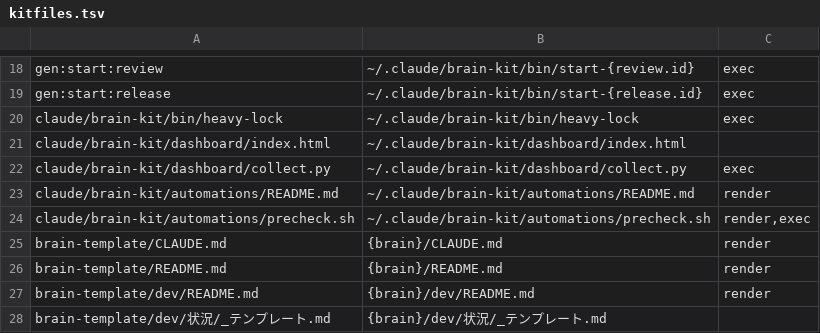
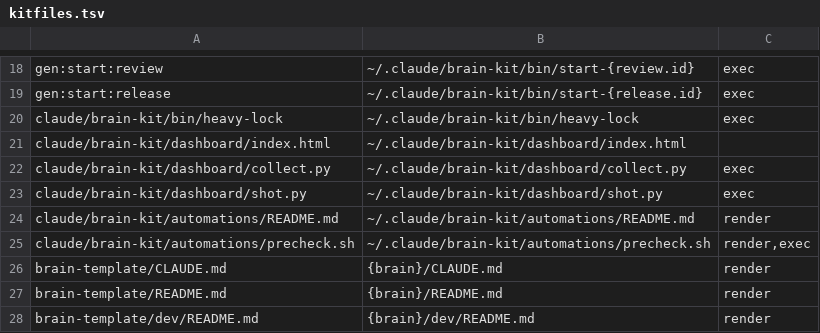
Before and after one commit to chocochocopipip/brain-kit, a TSV file: kitfiles.tsv, drawn as a sheet; only a part is shown, gaps mark what is left out; the shorter side is filled out with more unchanged rows; the diff names each change by its address in the sheet, - before the commit and + after, or states it on an @@ line.

```diff
--- a/kitfiles.tsv
+++ b/kitfiles.tsv
+row 23: claude/brain-kit/dashboard/shot.py | ~/.claude/brain-kit/dashboard/shot.py | exec
```
Also changed, not shown: 6 other files.
